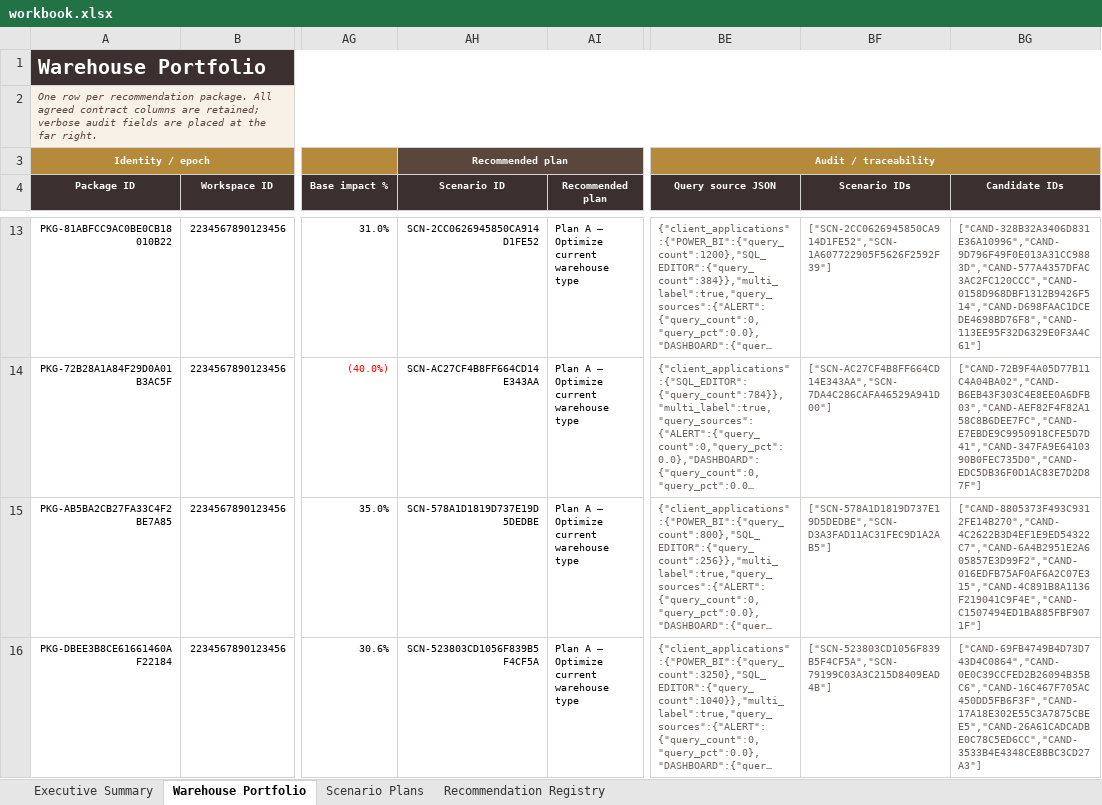
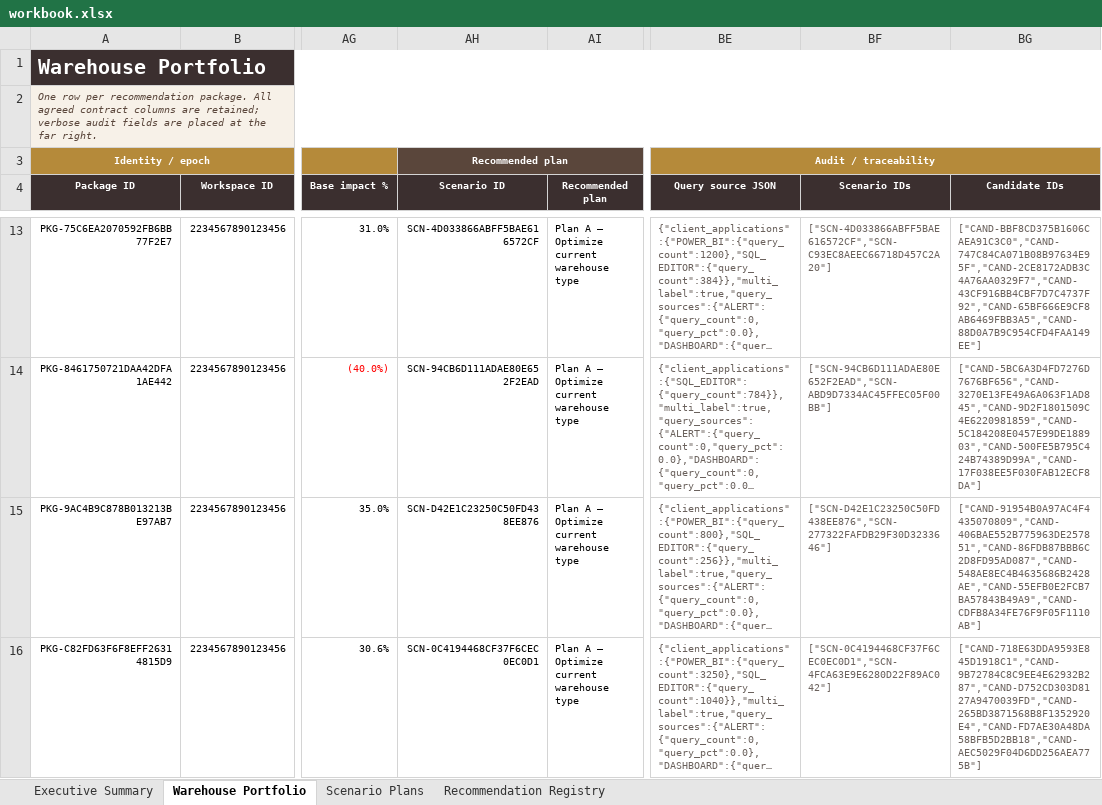
Before and after one commit to thiaga-gk/expert-funicular, an Excel workbook: examples/demo_output/workbook.xlsx, sheet Warehouse Portfolio, drawn as a sheet; only a part is shown, gaps mark what is left out; long unchanged cells end in …; values as stored, in another font and other column widths than the file's, no borders; conditional formats and table styles not drawn; the diff covers the shown part only; the diff names each change by its address in the sheet, - before the commit and + after, or states it on an @@ line.

```diff
--- a/examples/demo_output/workbook.xlsx (sheet Warehouse Portfolio)
+++ b/examples/demo_output/workbook.xlsx (sheet Warehouse Portfolio)
-A13 (Package ID): PKG-81ABFCC9AC0BE0CB18010B22
+A13 (Package ID): PKG-75C6EA2070592FB6BB77F2E7
-AH13 (Scenario ID): SCN-2CC0626945850CA914D1FE52
+AH13 (Scenario ID): SCN-4D033866ABFF5BAE616572CF
-BF13 (Scenario IDs): ["SCN-2CC0626945850CA914D1FE52","SCN-1A607722905F5626F2592F39"]
+BF13 (Scenario IDs): ["SCN-4D033866ABFF5BAE616572CF","SCN-C93EC8AEEC66718D457C2A20"]
-BG13 (Candidate IDs): ["CAND-328B32A3406D831E36A10996","CAND-9D796F49F0E013A31CC9883D","CAND-577A4357DFAC3AC2FC120CCC","CAND-0158D968DBF1312B9426F514","CAND-D698FAAC1DCEDE4698BD76F8","CAND-113EE95F32D6329E0F3A4C61"]
+BG13 (Candidate IDs): ["CAND-BBF8CD375B1606CAEA91C3C0","CAND-747C84CA071B08B97634E95F","CAND-2CE8172ADB3C4A76AA0329F7","CAND-43CF916BB4CBF7D7C4737F92","CAND-65BF666E9CF8AB6469FBB3A5","CAND-88D0A7B9C954CFD4FAA149EE"]
-A14 (Package ID): PKG-72B28A1A84F29D0A01B3AC5F
+A14 (Package ID): PKG-8461750721DAA42DFA1AE442
-AH14 (Scenario ID): SCN-AC27CF4B8FF664CD14E343AA
+AH14 (Scenario ID): SCN-94CB6D111ADAE80E652F2EAD
-BF14 (Scenario IDs): ["SCN-AC27CF4B8FF664CD14E343AA","SCN-7DA4C286CAFA46529A941D00"]
+BF14 (Scenario IDs): ["SCN-94CB6D111ADAE80E652F2EAD","SCN-ABD9D7334AC45FFEC05F00BB"]
-BG14 (Candidate IDs): ["CAND-72B9F4A05D77B11C4A04BA02","CAND-B6EB43F303C4E8EE0A6DFB03","CAND-AEF82F4F82A158C8B6DEE7FC","CAND-E7EBDE9C9950918CFE5D7D41","CAND-347FA9E6410390B0FEC735D0","CAND-EDC5DB36F0D1AC83E7D2D87F"]
+BG14 (Candidate IDs): ["CAND-5BC6A3D4FD7276D7676BF656","CAND-3270E13FE49A6A063F1AD845","CAND-9D2F1801509C4E6220981859","CAND-5C184208E0457E99DE188903","CAND-500FE5B795C424B74389D99A","CAND-17F038EE5F030FAB12ECF8DA"]
-A15 (Package ID): PKG-AB5BA2CB27FA33C4F2BE7A85
+A15 (Package ID): PKG-9AC4B9C878B013213BE97AB7
-AH15 (Scenario ID): SCN-578A1D1819D737E19D5DEDBE
+AH15 (Scenario ID): SCN-D42E1C23250C50FD438EE876
-BF15 (Scenario IDs): ["SCN-578A1D1819D737E19D5DEDBE","SCN-D3A3FAD11AC31FEC9D1A2AB5"]
+BF15 (Scenario IDs): ["SCN-D42E1C23250C50FD438EE876","SCN-277322FAFDB29F30D3233646"]
-BG15 (Candidate IDs): ["CAND-8805373F493C9312FE14B270","CAND-4C2622B3D4EF1E9ED54322C7","CAND-6A4B2951E2A605857E3D99F2","CAND-016EDFB75AF0AF6A2C07E315","CAND-4C891B8A1136F219041C9F4E","CAND-C1507494ED1BA885FBF9071F"]
+BG15 (Candidate IDs): ["CAND-91954B0A97AC4F4435070809","CAND-406BAE552B775963DE257851","CAND-86FDB87BBB6C2D8FD95AD087","CAND-548AE8EC4B4635686B2428AE","CAND-55EFB0E2FCB7BA57843B49A9","CAND-CDFB8A34FE76F9F05F1110AB"]
-A16 (Package ID): PKG-DBEE3B8CE61661460AF22184
+A16 (Package ID): PKG-C82FD63F6F8EFF26314815D9
-AH16 (Scenario ID): SCN-523803CD1056F839B5F4CF5A
+AH16 (Scenario ID): SCN-0C4194468CF37F6CEC0EC0D1
-BF16 (Scenario IDs): ["SCN-523803CD1056F839B5F4CF5A","SCN-79199C03A3C215D8409EAD4B"]
+BF16 (Scenario IDs): ["SCN-0C4194468CF37F6CEC0EC0D1","SCN-4FCA63E9E6280D22F89AC042"]
-BG16 (Candidate IDs): ["CAND-69FB4749B4D73D743D4C0864","CAND-0E0C39CCFED2B26094B35BC6","CAND-16C467F705AC450DD5FB6F3F","CAND-17A18E302E55C3A7875CBEE5","CAND-26A61CADCADBE0C78C5ED6CC","CAND-3533B4E4348CE8BBC3CD27A3"]
+BG16 (Candidate IDs): ["CAND-718E63DDA9593E845D1918C1","CAND-9B72784C8C9EE4E62932B287","CAND-D752CD303D8127A9470039FD","CAND-265BD3871568B8F1352920E4","CAND-FD7AE30A48DA58BFB5D2BB18","CAND-AEC5029F04D6DD256AEA775B"]
```
Also changed, not shown: 41 edited cells elsewhere in this sheet, sheet Recommendation Registry, sheet Scenario Plans, 20 other files.
